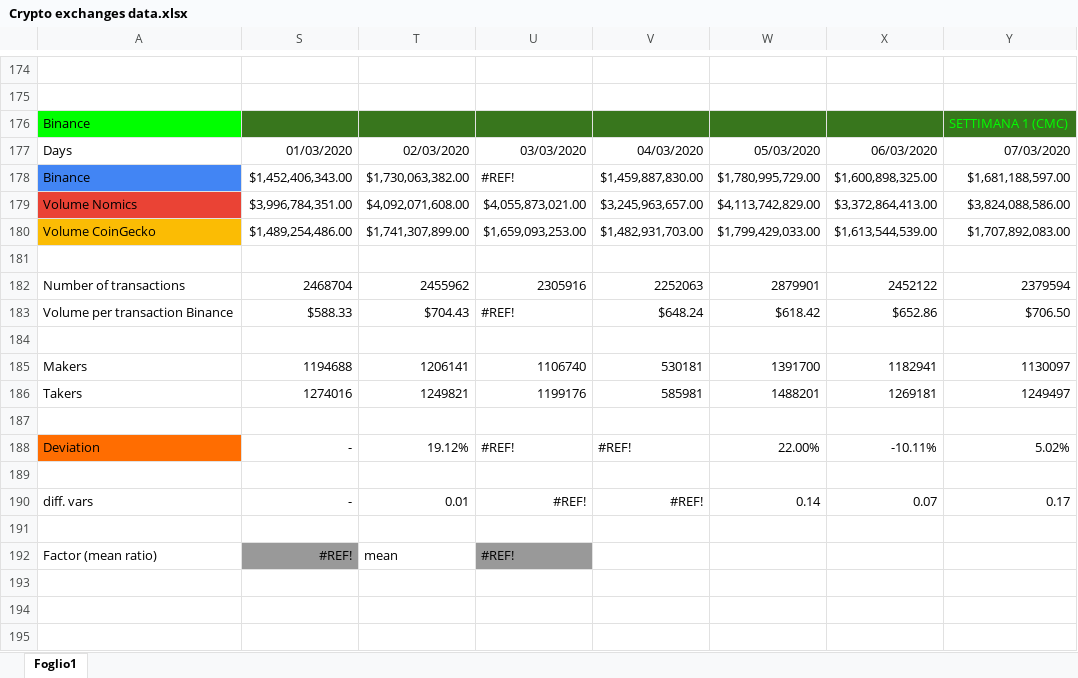
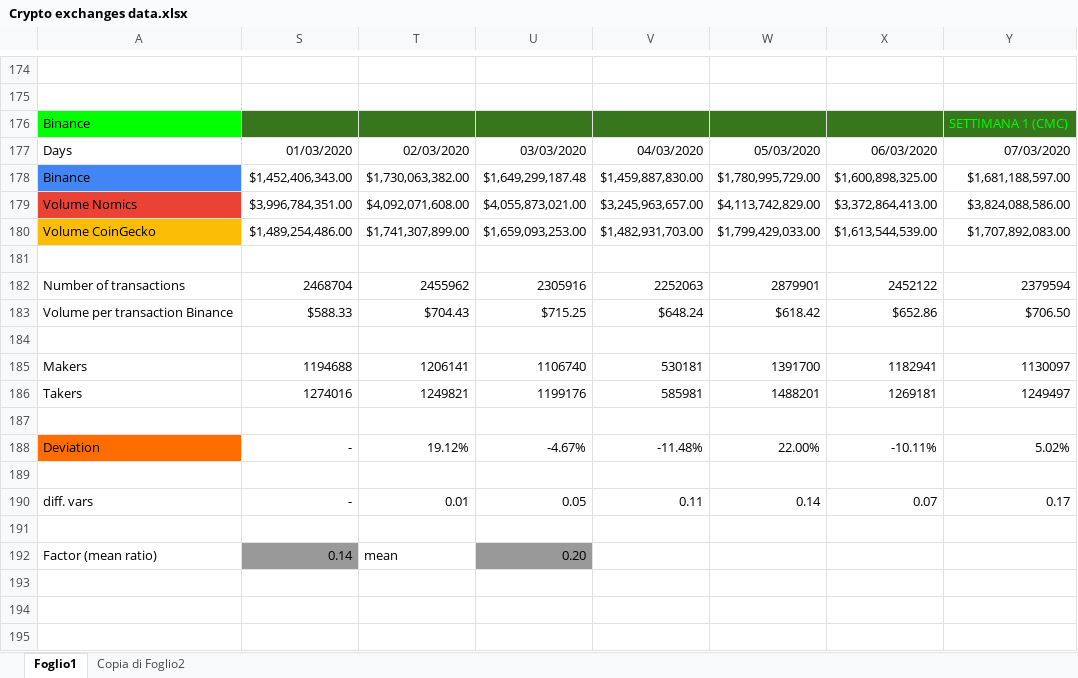
Before and after one commit to luca-santarella/Crypto-exchange-data-analysis, an Excel workbook: Crypto exchanges data.xlsx, sheet Foglio1, drawn as a sheet; only a part is shown, gaps mark what is left out; values as stored, in another font and other column widths than the file's, no borders; charts and pictures not drawn; the diff names each change by its address in the sheet, - before the commit and + after, or states it on an @@ line.

```diff
--- a/Crypto exchanges data.xlsx (sheet Foglio1)
+++ b/Crypto exchanges data.xlsx (sheet Foglio1)
+sheet tab: Copia di Foglio2
-U178: #REF!
+U178: $1,649,299,187.48
-U183: #REF!
+U183: $715.25
-U188: #REF!
+U188: -4.67%
-V188: #REF!
+V188: -11.48%
-U190: #REF!
+U190: 0.05
-V190: #REF!
+V190: 0.11
-S192: #REF!
+S192: 0.14
-U192: #REF!
+U192: 0.20
```
Also changed, not shown: charts or pictures, 1 other file.
